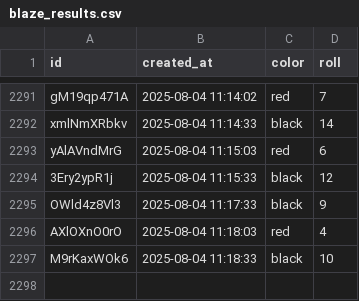
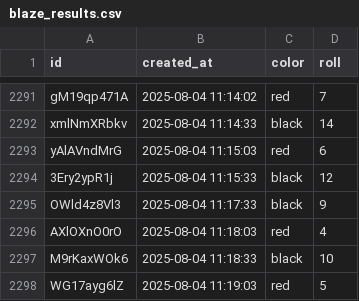
Before and after one commit to ryanrodrigues21/bot, a CSV file: server/blaze_results.csv, drawn as a sheet; only a part is shown, gaps mark what is left out.

Commit message:
Updated blaze_results.csv

```diff
--- a/server/blaze_results.csv
+++ b/server/blaze_results.csv
@@ -2297 +2297,2 @@ AXlOXnO0rO,2025-08-04 11:18:03,red,4
 M9rKaxWOk6,2025-08-04 11:18:33,black,10
+WG17ayg6lZ,2025-08-04 11:19:03,red,5
```
Also changed, not shown: 1 other file.
